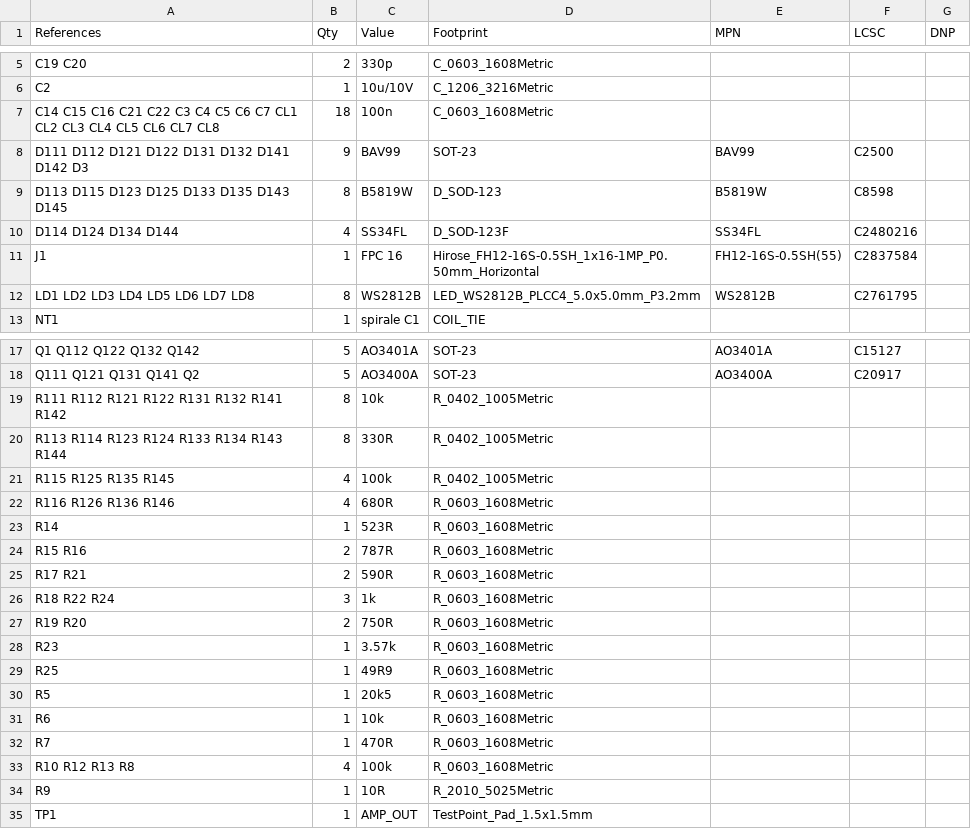
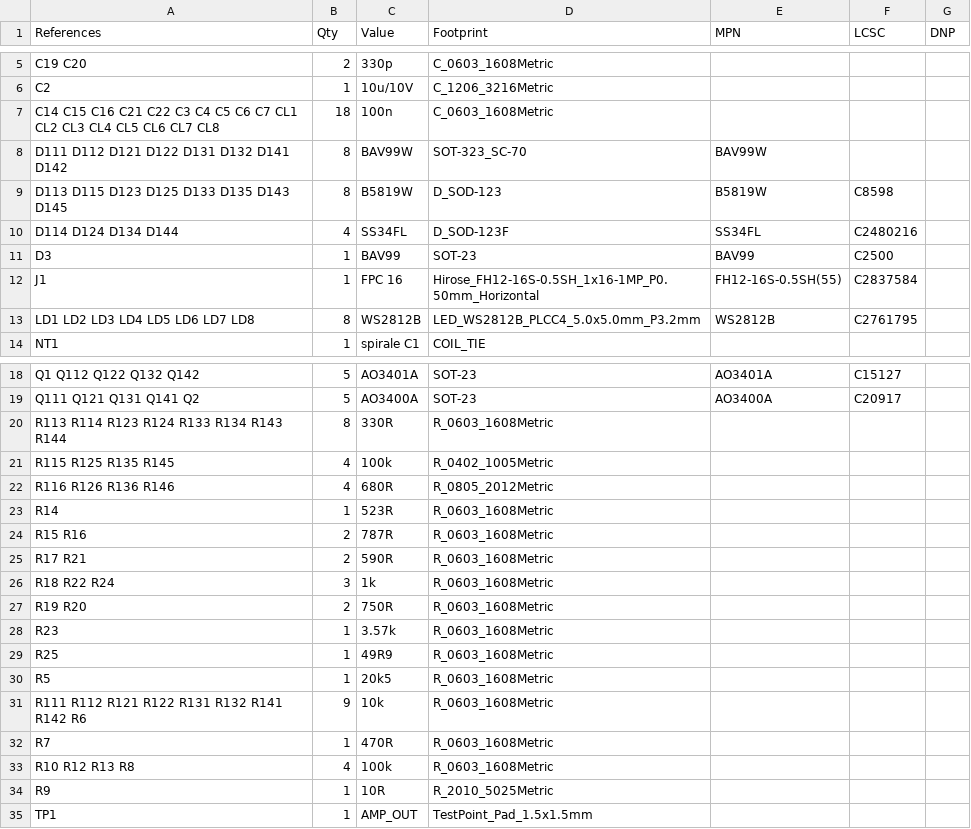
Before and after one commit to etiennechlt/electronic-chess, a CSV file: hardware/quadrant-2x2/bom.csv, drawn as a sheet; only a part is shown, gaps mark what is left out.

```diff
--- a/hardware/quadrant-2x2/bom.csv
+++ b/hardware/quadrant-2x2/bom.csv
@@ -7,5 +7,6 @@ C2,1,10u/10V,C_1206_3216Metric,,,
 C14 C15 C16 C21 C22 C3 C4 C5 C6 C7 CL1 CL2 CL3 CL4 CL5 CL6 CL7 CL8,18,100n,C_0603_1608Metric,,,
-D111 D112 D121 D122 D131 D132 D141 D142 D3,9,BAV99,SOT-23,BAV99,C2500,
+D111 D112 D121 D122 D131 D132 D141 D142,8,BAV99W,SOT-323_SC-70,BAV99W,,
 D113 D115 D123 D125 D133 D135 D143 D145,8,B5819W,D_SOD-123,B5819W,C8598,
 D114 D124 D134 D144,4,SS34FL,D_SOD-123F,SS34FL,C2480216,
+D3,1,BAV99,SOT-23,BAV99,C2500,
 J1,1,FPC 16,Hirose_FH12-16S-0.5SH_1x16-1MP_P0.50mm_Horizontal,FH12-16S-0.5SH(55),C2837584,
@@ -18,6 +19,5 @@ Q1 Q112 Q122 Q132 Q142,5,AO3401A,SOT-23,AO3401A,C15127,
 Q111 Q121 Q131 Q141 Q2,5,AO3400A,SOT-23,AO3400A,C20917,
-R111 R112 R121 R122 R131 R132 R141 R142,8,10k,R_0402_1005Metric,,,
-R113 R114 R123 R124 R133 R134 R143 R144,8,330R,R_0402_1005Metric,,,
+R113 R114 R123 R124 R133 R134 R143 R144,8,330R,R_0603_1608Metric,,,
 R115 R125 R135 R145,4,100k,R_0402_1005Metric,,,
-R116 R126 R136 R146,4,680R,R_0603_1608Metric,,,
+R116 R126 R136 R146,4,680R,R_0805_2012Metric,,,
 R14,1,523R,R_0603_1608Metric,,,
@@ -30,3 +30,3 @@ R25,1,49R9,R_0603_1608Metric,,,
 R5,1,20k5,R_0603_1608Metric,,,
-R6,1,10k,R_0603_1608Metric,,,
+R111 R112 R121 R122 R131 R132 R141 R142 R6,9,10k,R_0603_1608Metric,,,
 R7,1,470R,R_0603_1608Metric,,,
```
Also changed, not shown: hardware/quadrant-2x2/jlc-bom.csv, hardware/quadrant-2x2/jlc-cpl.csv, 11 other files.
